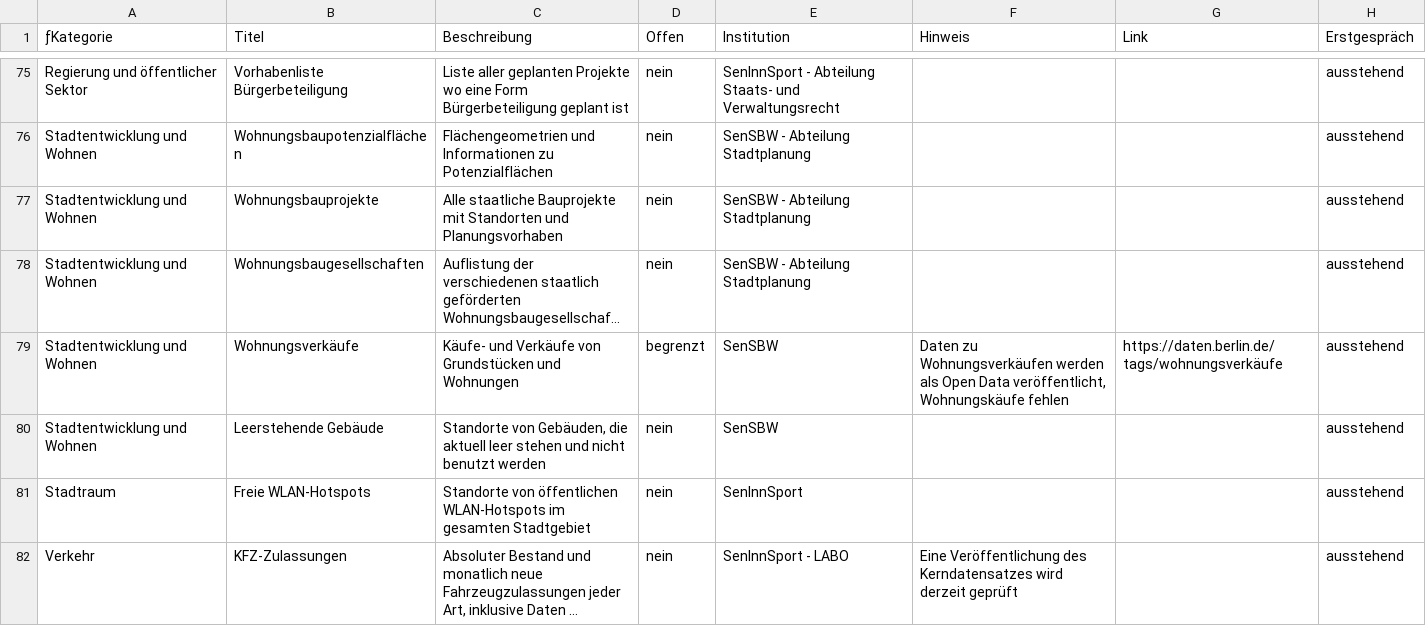
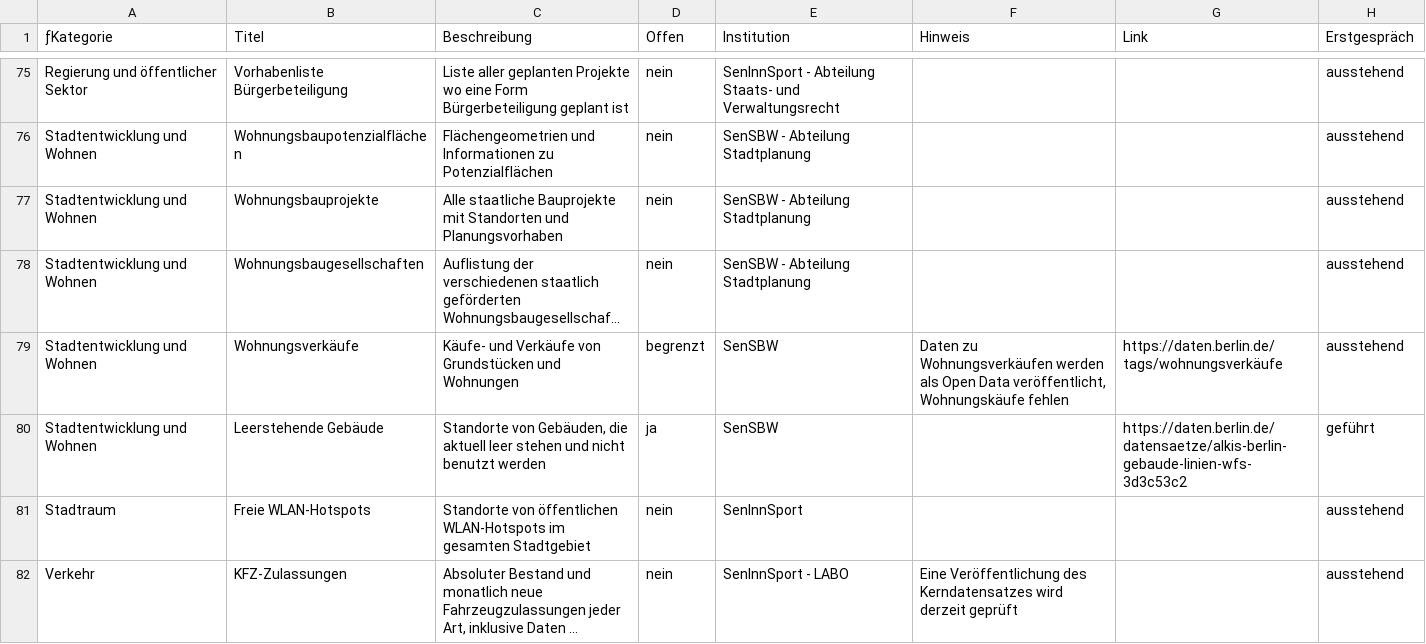
Before and after one commit to technologiestiftung/kerndatensaetze-monitor, a CSV file: data/kerndatensaetze-raw.csv, drawn as a sheet; only a part is shown, gaps mark what is left out; long unchanged cells end in …; the diff names each change by its address in the sheet, - before the commit and + after, or states it on an @@ line.

Commit message:
Update kerndatensaetze-raw.csv

```diff
--- a/data/kerndatensaetze-raw.csv
+++ b/data/kerndatensaetze-raw.csv
-D80 (Offen): nein
+D80 (Offen): ja
-G80 (Link): (empty)
+G80 (Link): https://daten.berlin.de/datensaetze/alkis-berlin-gebaude-linien-wfs-3d3c53c2
-H80 (Erstgespräch): ausstehend
+H80 (Erstgespräch): geführt
```
